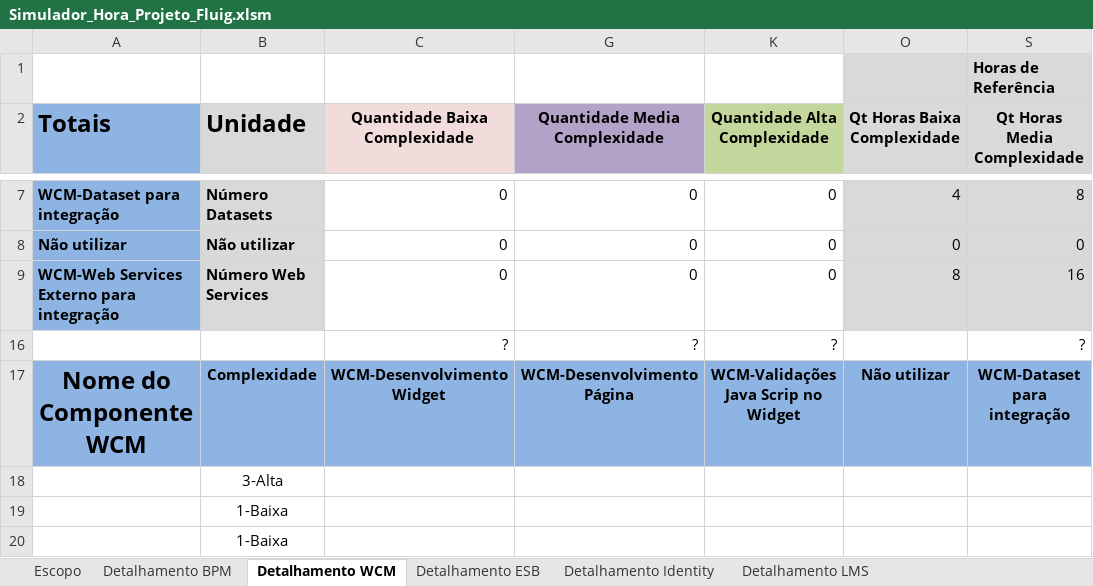
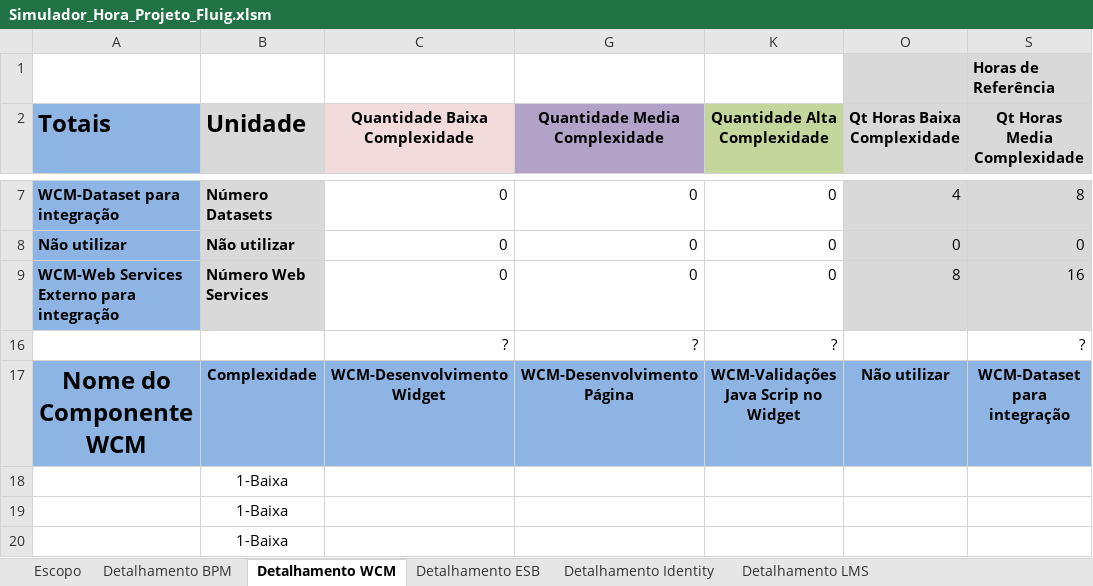
Before and after one commit to alexfsp/seed-fluig, an Excel workbook: doc/Projeto XPTO/Simulador_Hora_Projeto_Fluig.xlsm, sheet Detalhamento WCM, drawn as a sheet; only a part is shown, gaps mark what is left out; values as stored, in another font and other column widths than the file's, no borders; the diff names each change by its address in the sheet, - before the commit and + after, or states it on an @@ line.

```diff
--- a/doc/Projeto XPTO/Simulador_Hora_Projeto_Fluig.xlsm (sheet Detalhamento WCM)
+++ b/doc/Projeto XPTO/Simulador_Hora_Projeto_Fluig.xlsm (sheet Detalhamento WCM)
-B18 (Unidade): 3-Alta
+B18 (Unidade): 1-Baixa
```
Also changed, not shown: sheet Escopo, sheet Catalogo de Item de Serviço, sheet Detalhamento BPM, hidden cells, 2 other files.
